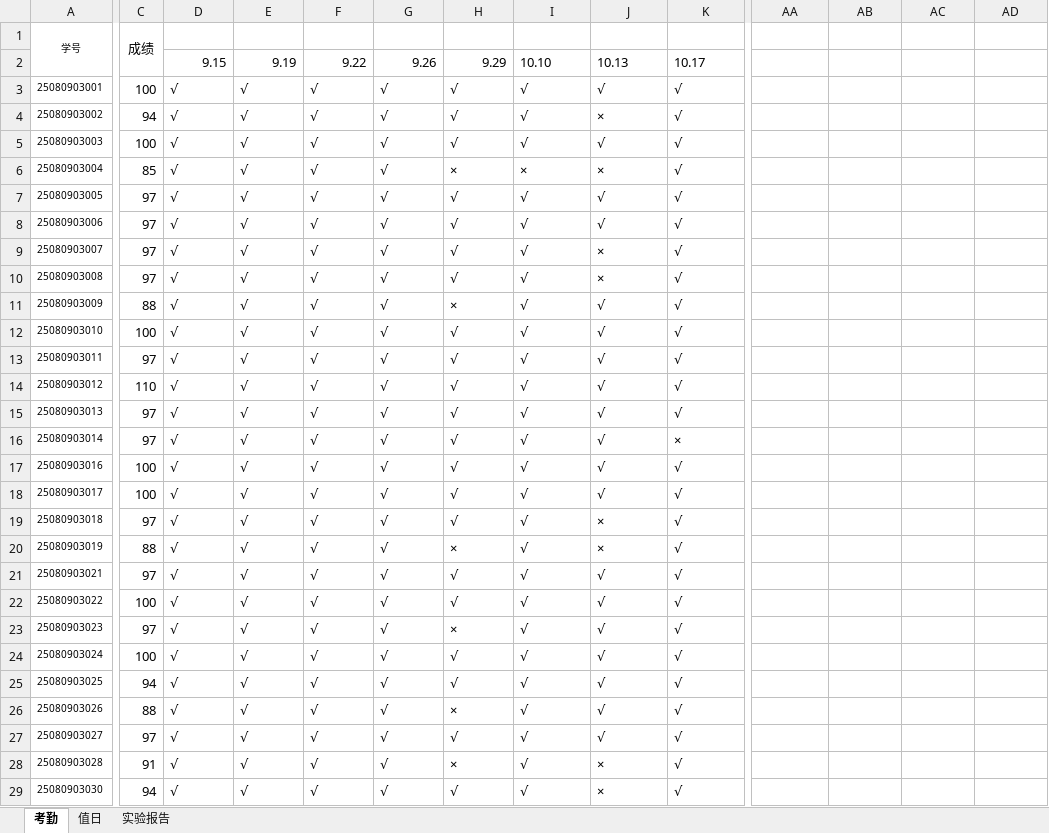
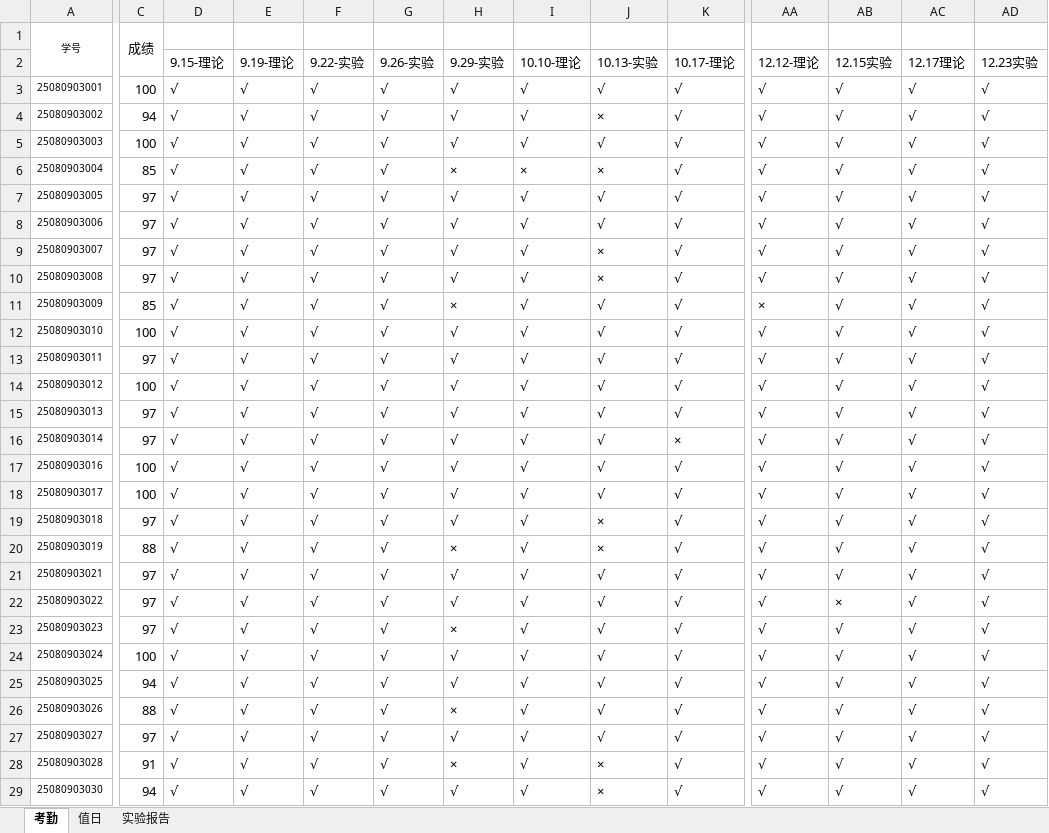
Before and after one commit to chinagjs/Network-Engineering-Class-of-2025, an Excel workbook: 25网络工程学生考勤.xlsx, sheet 考勤, drawn as a sheet; only a part is shown, gaps mark what is left out; values as stored, in another font and other column widths than the file's, no borders; conditional formats not drawn; the diff covers the shown part only; the diff names each change by its address in the sheet, - before the commit and + after, or states it on an @@ line.

Commit message:
Add files via upload

```diff
--- a/25网络工程学生考勤.xlsx (sheet 考勤)
+++ b/25网络工程学生考勤.xlsx (sheet 考勤)
-D2: 9.15
+D2: 9.15-理论
-E2: 9.19
+E2: 9.19-理论
-F2: 9.22
+F2: 9.22-实验
-G2: 9.26
+G2: 9.26-实验
-H2: 9.29
+H2: 9.29-实验
-I2: 10.10
+I2: 10.10-理论
-J2: 10.13
+J2: 10.13-实验
-K2: 10.17
+K2: 10.17-理论
-AA2: (empty)
+AA2: 12.12-理论
-AB2: (empty)
+AB2: 12.15实验
-AC2: (empty)
+AC2: 12.17理论
-AD2: (empty)
+AD2: 12.23实验
-AA3:AA10: (empty)
+AA3:AA10: √
-AB3:AB21: (empty)
+AB3:AB21: √
-AC3:AC29: (empty)
+AC3:AC29: √
-AD3:AD29: (empty)
+AD3:AD29: √
-C11: 88
+C11: 85
-AA11: (empty)
+AA11: ×
-AA12:AA29: (empty)
+AA12:AA29: √
-C14: 110
+C14: 100
-C22: 100
+C22: 97
-AB22: (empty)
+AB22: ×
-AB23:AB29: (empty)
+AB23:AB29: √
```
Also changed, not shown: 40 edited cells elsewhere in this sheet, sheet 值日, formulas that keep their value.
